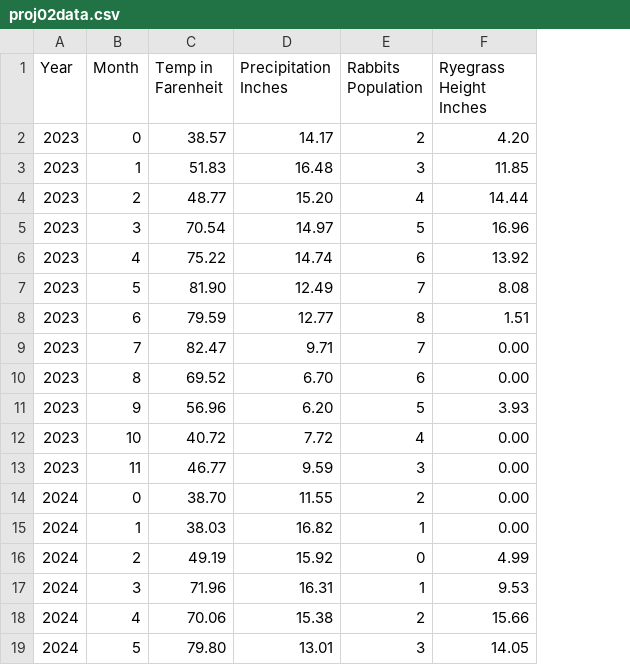
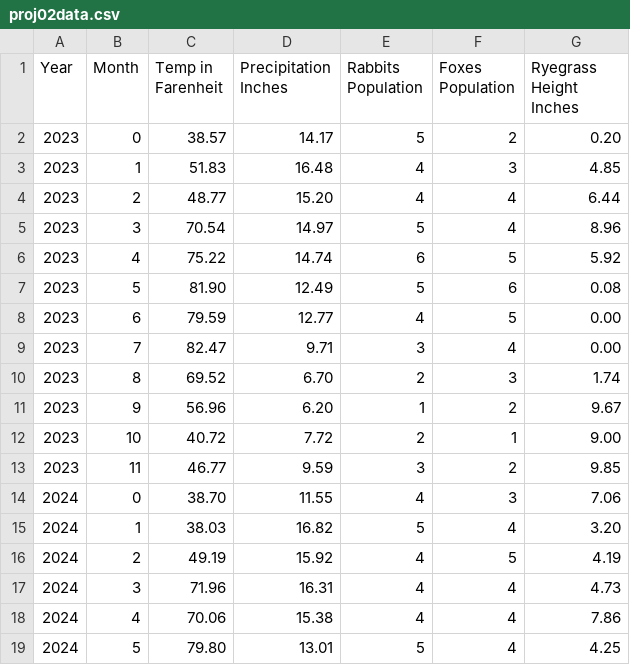
Before and after one commit to lukereynoldspi/cs475-project2, a CSV file: proj02data.csv, drawn as a sheet; only a part is shown; addresses are those after the commit; the diff covers the shown part only; the diff names each change by its address in the sheet, - before the commit and + after, or states it on an @@ line.

```diff
--- a/proj02data.csv
+++ b/proj02data.csv
+column F (Foxes Population), rows 2-19: 2 | 3 | 4 | 4 | 5 | 6 | 5 | 4 | 3 | 2 | 1 | 2 | 3 | 4 | 5 | 4 | 4 | 4
-E2 (Rabbits Population): 2
+E2 (Rabbits Population): 5
-G2 (Ryegrass Height Inches): 4.20
+G2 (Ryegrass Height Inches): 0.20
-E3 (Rabbits Population): 3
+E3 (Rabbits Population): 4
-G3 (Ryegrass Height Inches): 11.85
+G3 (Ryegrass Height Inches): 4.85
-G4 (Ryegrass Height Inches): 14.44
+G4 (Ryegrass Height Inches): 6.44
-G5 (Ryegrass Height Inches): 16.96
+G5 (Ryegrass Height Inches): 8.96
-G6 (Ryegrass Height Inches): 13.92
+G6 (Ryegrass Height Inches): 5.92
-E7 (Rabbits Population): 7
+E7 (Rabbits Population): 5
-G7 (Ryegrass Height Inches): 8.08
+G7 (Ryegrass Height Inches): 0.08
-E8 (Rabbits Population): 8
+E8 (Rabbits Population): 4
-G8 (Ryegrass Height Inches): 1.51
+G8 (Ryegrass Height Inches): 0.00
-E9 (Rabbits Population): 7
+E9 (Rabbits Population): 3
-E10 (Rabbits Population): 6
+E10 (Rabbits Population): 2
-G10 (Ryegrass Height Inches): 0.00
+G10 (Ryegrass Height Inches): 1.74
-E11 (Rabbits Population): 5
+E11 (Rabbits Population): 1
-G11 (Ryegrass Height Inches): 3.93
+G11 (Ryegrass Height Inches): 9.67
-E12 (Rabbits Population): 4
+E12 (Rabbits Population): 2
-G12 (Ryegrass Height Inches): 0.00
+G12 (Ryegrass Height Inches): 9.00
-G13 (Ryegrass Height Inches): 0.00
+G13 (Ryegrass Height Inches): 9.85
-E14 (Rabbits Population): 2
+E14 (Rabbits Population): 4
-G14 (Ryegrass Height Inches): 0.00
+G14 (Ryegrass Height Inches): 7.06
-E15 (Rabbits Population): 1
+E15 (Rabbits Population): 5
-G15 (Ryegrass Height Inches): 0.00
+G15 (Ryegrass Height Inches): 3.20
-E16 (Rabbits Population): 0
+E16 (Rabbits Population): 4
-G16 (Ryegrass Height Inches): 4.99
+G16 (Ryegrass Height Inches): 4.19
-E17 (Rabbits Population): 1
+E17 (Rabbits Population): 4
-G17 (Ryegrass Height Inches): 9.53
+G17 (Ryegrass Height Inches): 4.73
-E18 (Rabbits Population): 2
+E18 (Rabbits Population): 4
-G18 (Ryegrass Height Inches): 15.66
+G18 (Ryegrass Height Inches): 7.86
-E19 (Rabbits Population): 3
+E19 (Rabbits Population): 5
-G19 (Ryegrass Height Inches): 14.05
+G19 (Ryegrass Height Inches): 4.25
```
Also changed, not shown: 44 edited cells elsewhere in this file, 2 other files.
